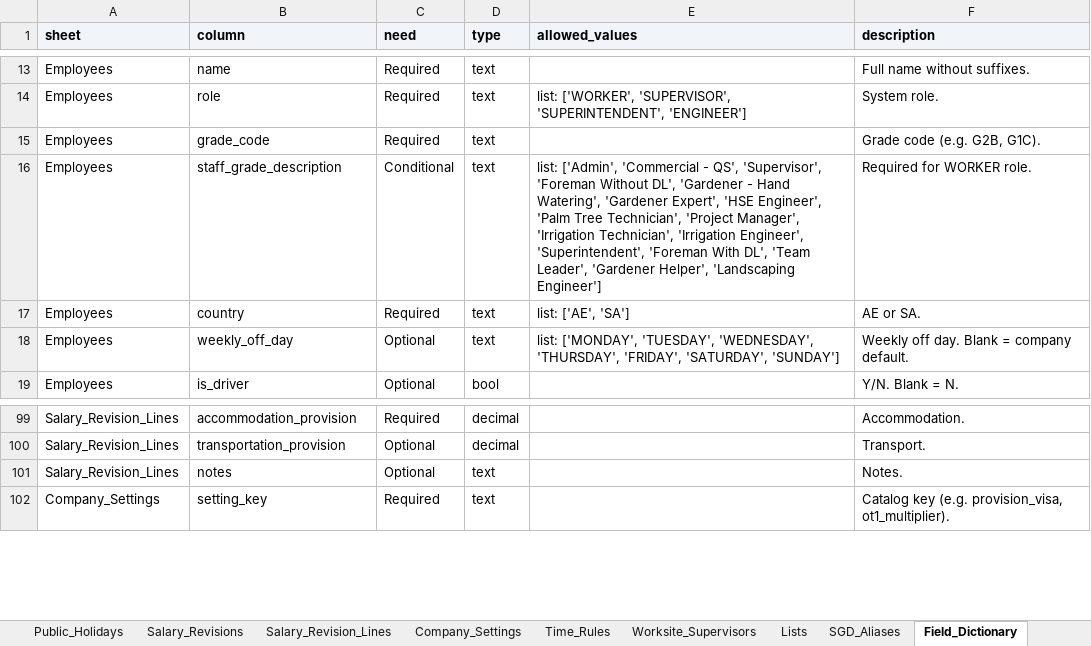
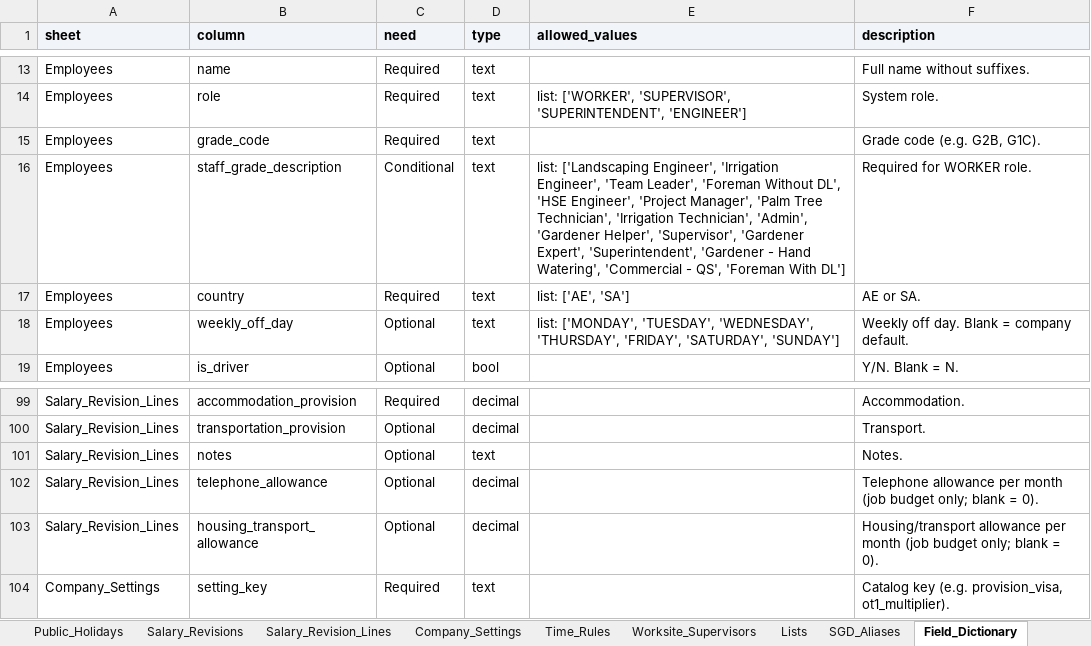
Before and after one commit to eberjohns/field-worker-tracker, an Excel workbook: docs/import-templates/FieldWorkerTracker_Import_Template_v1.0.xlsx, sheet Field_Dictionary, drawn as a sheet; only a part is shown, gaps mark what is left out; values as stored, in another font and other column widths than the file's, no borders; the diff names each change by its address in the sheet, - before the commit and + after, or states it on an @@ line.

```diff
--- a/docs/import-templates/FieldWorkerTracker_Import_Template_v1.0.xlsx (sheet Field_Dictionary)
+++ b/docs/import-templates/FieldWorkerTracker_Import_Template_v1.0.xlsx (sheet Field_Dictionary)
-E16 (allowed_values): list: ['Admin', 'Commercial - QS', 'Supervisor', 'Foreman Without DL', 'Gardener - Hand Watering', 'Gardener Expert', 'HSE Engineer', 'Palm Tree Technician', 'Project Manager', 'Irrigation Technician', 'Irrigation Engineer', 'Superintendent', 'Foreman With DL', 'Team Leader', 'Gardener Helper', 'Landscaping Engineer']
+E16 (allowed_values): list: ['Landscaping Engineer', 'Irrigation Engineer', 'Team Leader', 'Foreman Without DL', 'HSE Engineer', 'Project Manager', 'Palm Tree Technician', 'Irrigation Technician', 'Admin', 'Gardener Helper', 'Supervisor', 'Gardener Expert', 'Superintendent', 'Gardener - Hand Watering', 'Commercial - QS', 'Foreman With DL']
+row 102: Salary_Revision_Lines | telephone_allowance | Optional | decimal |  | Telephone allowance per month (job budget only; blank = 0).
+row 103: Salary_Revision_Lines | housing_transport_allowance | Optional | decimal |  | Housing/transport allowance per month (job budget only; blank = 0).
```
Also changed, not shown: sheet Salary_Revision_Lines, 55 other files.
